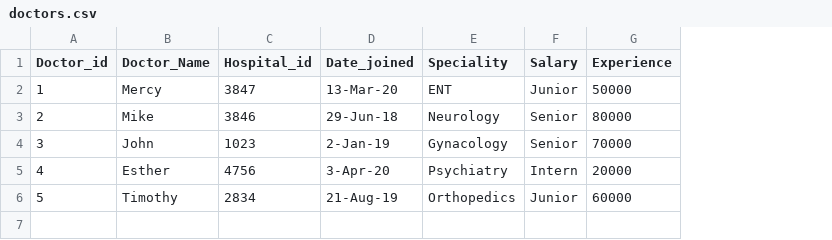
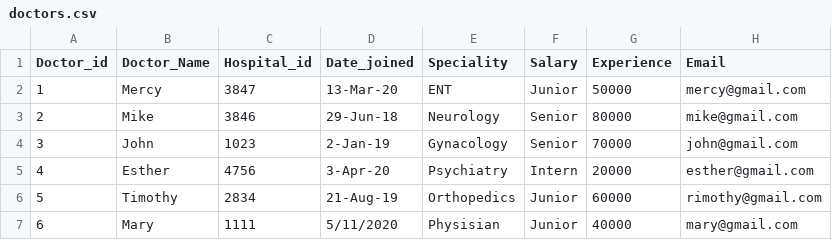
Before and after one commit to esswambui/hospitaldb, a CSV file: doctors.csv, drawn as a sheet; the diff names each change by its address in the sheet, - before the commit and + after, or states it on an @@ line.

```diff
--- a/doctors.csv
+++ b/doctors.csv
+column H (Email), rows 2-6: mercy@gmail.com | mike@gmail.com | john@gmail.com | esther@gmail.com | rimothy@gmail.com
+row 7: 6 | Mary | 1111 | 5/11/2020 | Physisian | Junior | 40000 | mary@gmail.com
```
Also changed, not shown: 2 other files.
